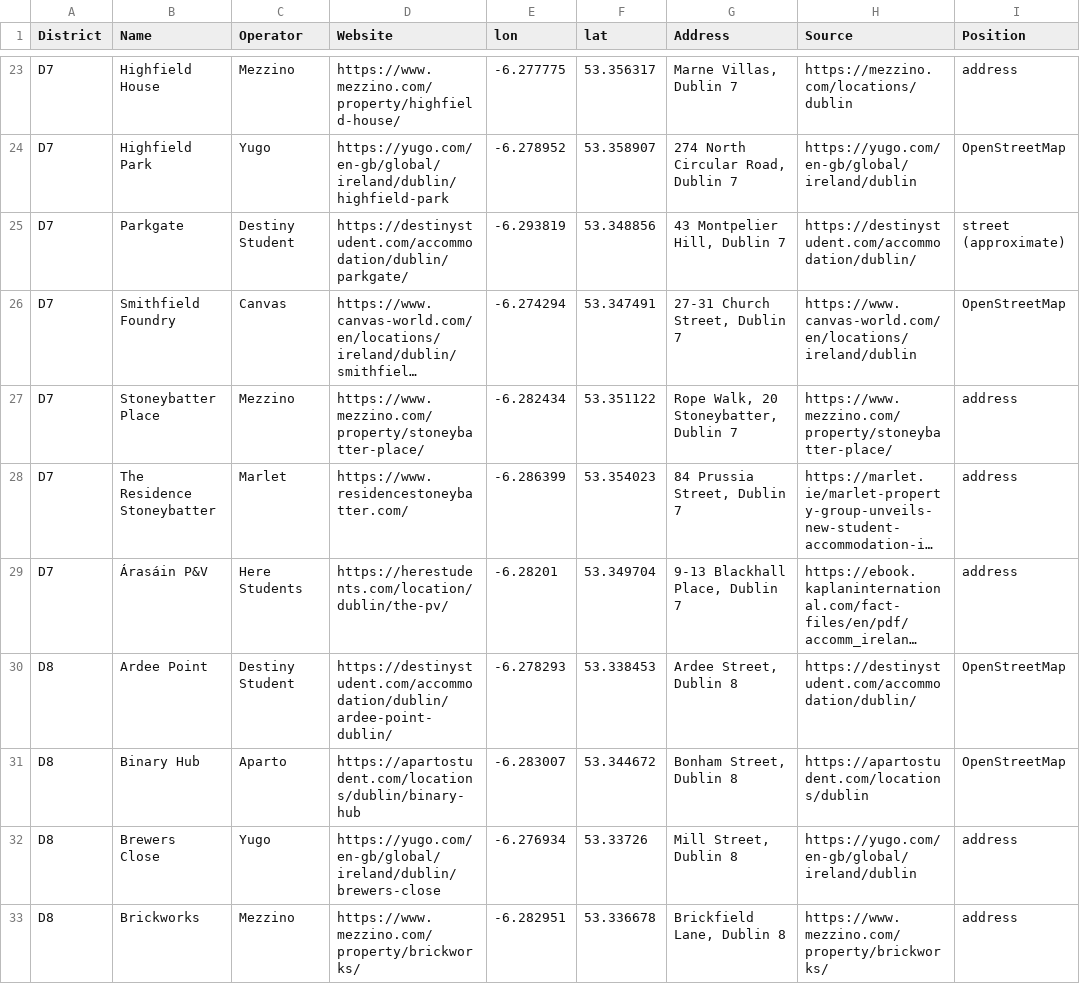
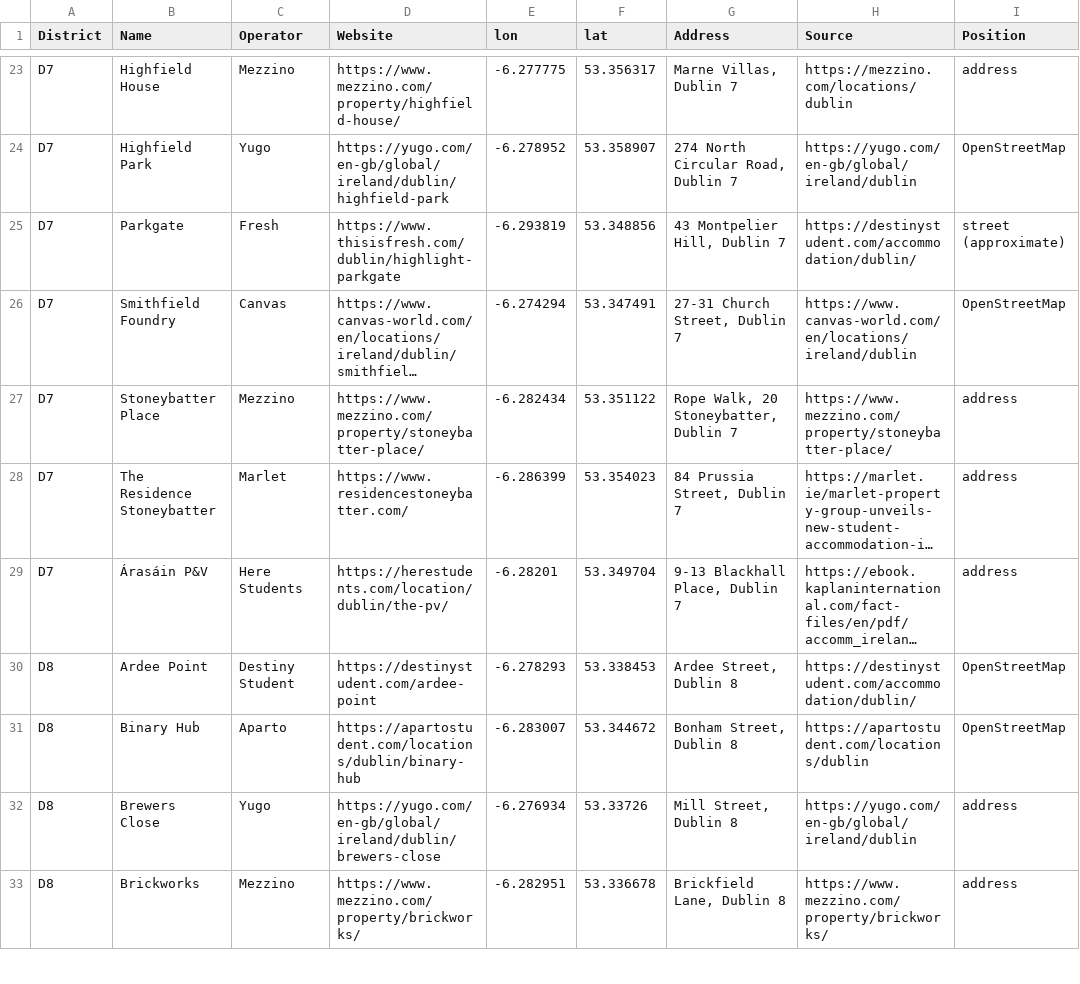
Before and after one commit to Sandyshor/Msc-Group-Project-Team-1, a CSV file: Backend/data/accommodation/student_residences.csv, drawn as a sheet; only a part is shown, gaps mark what is left out; long unchanged cells end in …; the diff names each change by its address in the sheet, - before the commit and + after, or states it on an @@ line.

Commit message:
One rent everywhere; site-wide bug fixes: county amenities, university residences, broken links, contact page, district names, page titles

```diff
--- a/Backend/data/accommodation/student_residences.csv
+++ b/Backend/data/accommodation/student_residences.csv
-C25 (Operator): Destiny Student
+C25 (Operator): Fresh
-D25 (Website): https://destinystudent.com/accommodation/dublin/parkgate/
+D25 (Website): https://www.thisisfresh.com/dublin/highlight-parkgate
-D30 (Website): https://destinystudent.com/accommodation/dublin/ardee-point-dublin/
+D30 (Website): https://destinystudent.com/ardee-point
```
Also changed, not shown: Backend/data/accommodation/student_residences_curated.csv, 14 other files.
